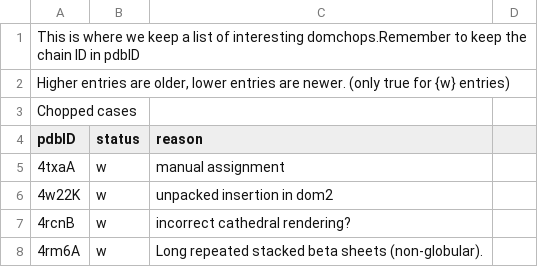
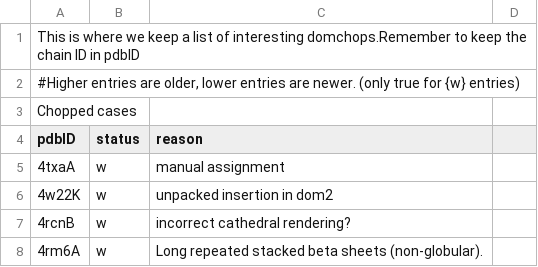
Before and after one commit to CATH-summer-2017/domchop, a TSV file: doc/ama_entries.tsv, drawn as a sheet; only a part is shown.

Commit message:
format

```diff
--- a/doc/ama_entries.tsv
+++ b/doc/ama_entries.tsv
@@ -1,3 +1,3 @@
 This is where we keep a list of interesting domchops.Remember to keep the chain ID in pdbID 	 	
-Higher entries are older, lower entries are newer. (only true for {w} entries) 	 	
+#Higher entries are older, lower entries are newer. (only true for {w} entries) 	
 Chopped cases		
```
